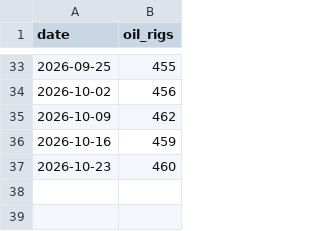
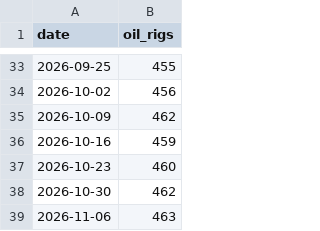
Before and after one commit to gteconomist/economicsguru, a CSV file: data/historical/baker_hughes_oil_rigs.csv, drawn as a sheet; only a part is shown, gaps mark what is left out; the diff names each change by its address in the sheet, - before the commit and + after, or states it on an @@ line.

Commit message:
data: backfill Baker Hughes oil rigs Oct 30 + Nov 6

```diff
--- a/data/historical/baker_hughes_oil_rigs.csv
+++ b/data/historical/baker_hughes_oil_rigs.csv
+row 38: 2026-10-30 | 462
+row 39: 2026-11-06 | 463
```
